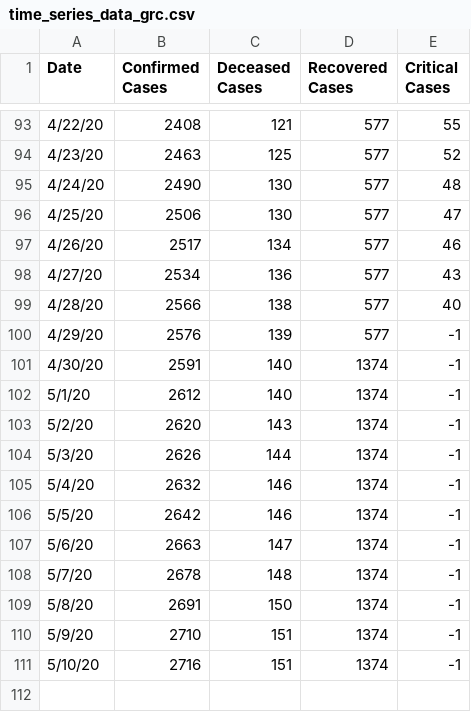
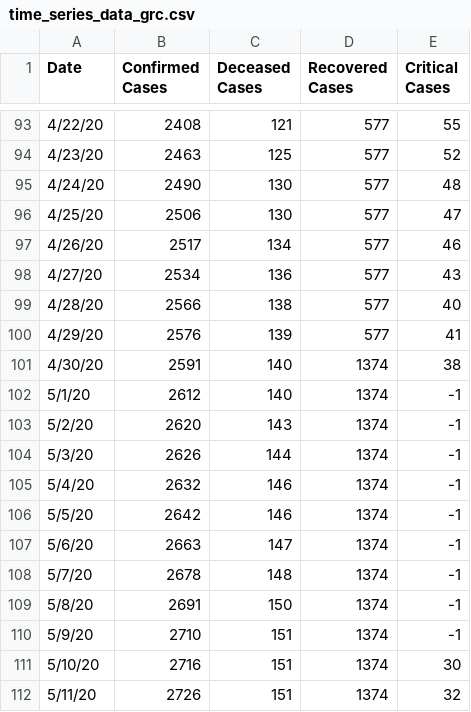
Before and after one commit to Trinityyi/COVID-19-Greece, a CSV file: time_series_data_grc.csv, drawn as a sheet; only a part is shown, gaps mark what is left out.

```diff
--- a/time_series_data_grc.csv
+++ b/time_series_data_grc.csv
@@ -99,4 +99,4 @@ Date,Confirmed Cases,Deceased Cases,Recovered Cases,Critical Cases
 4/28/20,2566,138,577,40
-4/29/20,2576,139,577,-1
-4/30/20,2591,140,1374,-1
+4/29/20,2576,139,577,41
+4/30/20,2591,140,1374,38
 5/1/20,2612,140,1374,-1
@@ -110,2 +110,3 @@ Date,Confirmed Cases,Deceased Cases,Recovered Cases,Critical Cases
 5/9/20,2710,151,1374,-1
-5/10/20,2716,151,1374,-1
+5/10/20,2716,151,1374,30
+5/11/20,2726,151,1374,32
```
Also changed, not shown: 1 other file.
